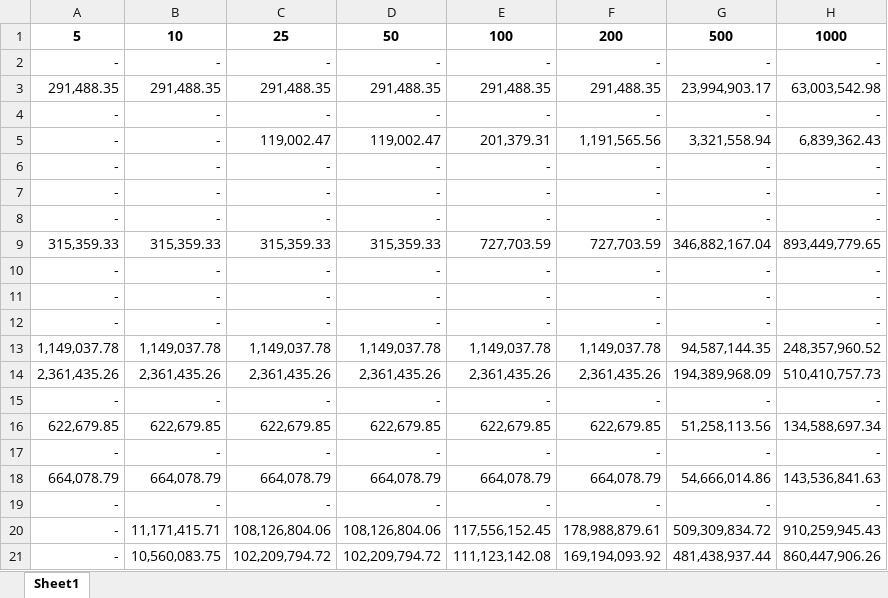
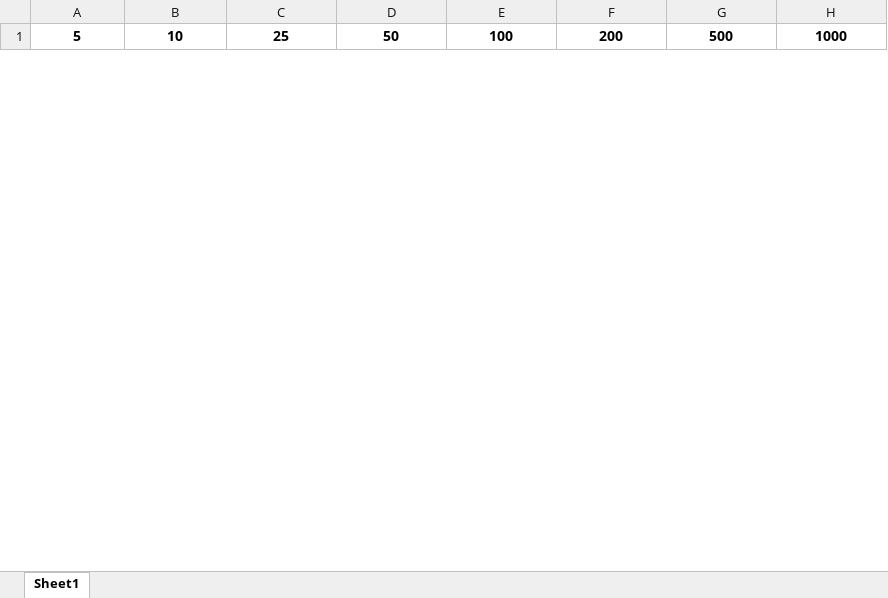
Before and after one commit to Moqian1122/TCRiskIndia, an Excel workbook: damage_oilgas.xlsx, sheet Sheet1, drawn as a sheet; only a part is shown; values as stored, in another font and other column widths than the file's, no borders; removed rows and columns are numbered as before the commit, all else as after; the diff covers the shown part only; the diff names each change by its address in the sheet, - before the commit and + after, or states it on an @@ line.

```diff
--- a/damage_oilgas.xlsx (sheet Sheet1)
+++ b/damage_oilgas.xlsx (sheet Sheet1)
-row 2: - | - | - | - | - | - | - | -
-row 3: 291,488.35 | 291,488.35 | 291,488.35 | 291,488.35 | 291,488.35 | 291,488.35 | 23,994,903.17 | 63,003,542.98
-row 4: - | - | - | - | - | - | - | -
-row 5: - | - | 119,002.47 | 119,002.47 | 201,379.31 | 1,191,565.56 | 3,321,558.94 | 6,839,362.43
-row 6: - | - | - | - | - | - | - | -
-row 7: - | - | - | - | - | - | - | -
-row 8: - | - | - | - | - | - | - | -
-row 9: 315,359.33 | 315,359.33 | 315,359.33 | 315,359.33 | 727,703.59 | 727,703.59 | 346,882,167.04 | 893,449,779.65
-row 10: - | - | - | - | - | - | - | -
-row 11: - | - | - | - | - | - | - | -
-row 12: - | - | - | - | - | - | - | -
-row 13: 1,149,037.78 | 1,149,037.78 | 1,149,037.78 | 1,149,037.78 | 1,149,037.78 | 1,149,037.78 | 94,587,144.35 | 248,357,960.52
-row 14: 2,361,435.26 | 2,361,435.26 | 2,361,435.26 | 2,361,435.26 | 2,361,435.26 | 2,361,435.26 | 194,389,968.09 | 510,410,757.73
-row 15: - | - | - | - | - | - | - | -
-row 16: 622,679.85 | 622,679.85 | 622,679.85 | 622,679.85 | 622,679.85 | 622,679.85 | 51,258,113.56 | 134,588,697.34
-row 17: - | - | - | - | - | - | - | -
-row 18: 664,078.79 | 664,078.79 | 664,078.79 | 664,078.79 | 664,078.79 | 664,078.79 | 54,666,014.86 | 143,536,841.63
-row 19: - | - | - | - | - | - | - | -
-row 20: - | 11,171,415.71 | 108,126,804.06 | 108,126,804.06 | 117,556,152.45 | 178,988,879.61 | 509,309,834.72 | 910,259,945.43
-row 21: - | 10,560,083.75 | 102,209,794.72 | 102,209,794.72 | 111,123,142.08 | 169,194,093.92 | 481,438,937.44 | 860,447,906.26
```
Also changed, not shown: 75 added rows and 55 removed rows elsewhere in this sheet, damage_bio.xlsx, damage_coal.xlsx, 2 other files.
